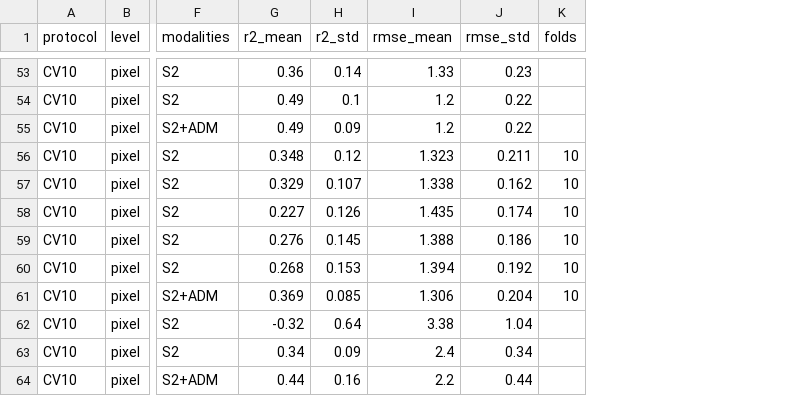
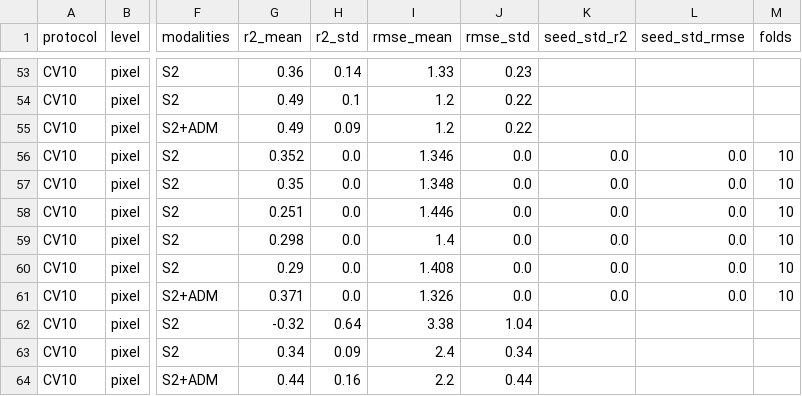
Before and after one commit to SMATousi/geo-yield-prediction, a CSV file: results/yieldsat/paper_comparison/comparison.csv, drawn as a sheet; only a part is shown, gaps mark what is left out; the diff covers the shown part only; the diff names each change by its address in the sheet, - before the commit and + after, or states it on an @@ line.

```diff
--- a/results/yieldsat/paper_comparison/comparison.csv
+++ b/results/yieldsat/paper_comparison/comparison.csv
+column K (seed_std_r2), rows 56-61: all 0.0
+column L (seed_std_rmse), rows 56-61: all 0.0
-G56 (r2_mean): 0.348
+G56 (r2_mean): 0.352
-H56 (r2_std): 0.12
+H56 (r2_std): 0.0
-I56 (rmse_mean): 1.323
+I56 (rmse_mean): 1.346
-J56 (rmse_std): 0.211
+J56 (rmse_std): 0.0
-G57 (r2_mean): 0.329
+G57 (r2_mean): 0.35
-H57 (r2_std): 0.107
+H57 (r2_std): 0.0
-I57 (rmse_mean): 1.338
+I57 (rmse_mean): 1.348
-J57 (rmse_std): 0.162
+J57 (rmse_std): 0.0
-G58 (r2_mean): 0.227
+G58 (r2_mean): 0.251
-H58 (r2_std): 0.126
+H58 (r2_std): 0.0
-I58 (rmse_mean): 1.435
+I58 (rmse_mean): 1.446
-J58 (rmse_std): 0.174
+J58 (rmse_std): 0.0
-G59 (r2_mean): 0.276
+G59 (r2_mean): 0.298
-H59 (r2_std): 0.145
+H59 (r2_std): 0.0
-I59 (rmse_mean): 1.388
+I59 (rmse_mean): 1.4
-J59 (rmse_std): 0.186
+J59 (rmse_std): 0.0
-G60 (r2_mean): 0.268
+G60 (r2_mean): 0.29
-H60 (r2_std): 0.153
+H60 (r2_std): 0.0
-I60 (rmse_mean): 1.394
+I60 (rmse_mean): 1.408
-J60 (rmse_std): 0.192
+J60 (rmse_std): 0.0
-G61 (r2_mean): 0.369
+G61 (r2_mean): 0.371
-H61 (r2_std): 0.085
+H61 (r2_std): 0.0
-I61 (rmse_mean): 1.306
+I61 (rmse_mean): 1.326
-J61 (rmse_std): 0.204
+J61 (rmse_std): 0.0
```
Also changed, not shown: 24 edited cells elsewhere in this file, 4 other files.
